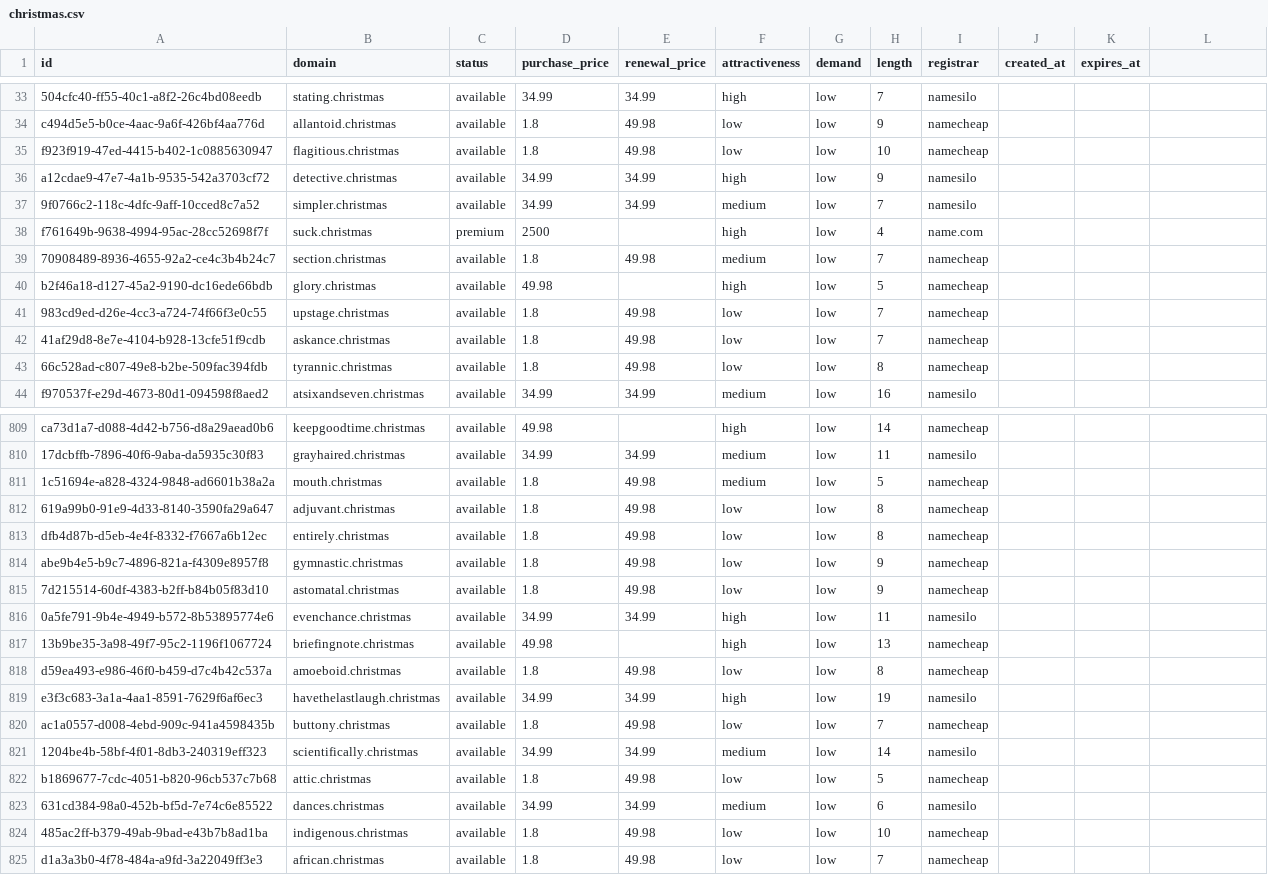
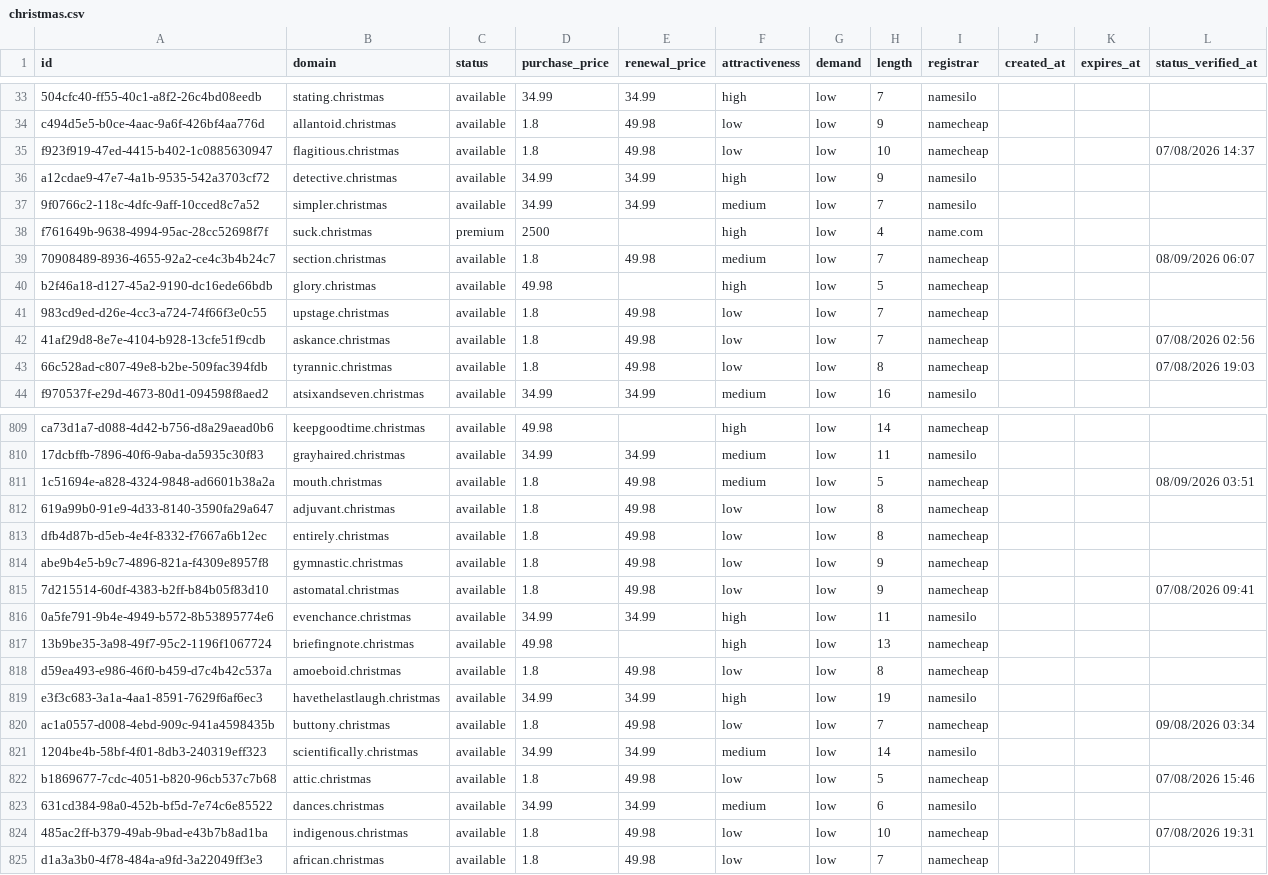
Before and after one commit to UniqueDomains/christmas-oneword-domains, a CSV file: christmas.csv, drawn as a sheet; only a part is shown, gaps mark what is left out; the diff covers the shown part only.

```diff
--- a/christmas.csv
+++ b/christmas.csv
@@ -1 +1 @@
-id,domain,status,purchase_price,renewal_price,attractiveness,demand,length,registrar,created_at,expires_at
+id,domain,status,purchase_price,renewal_price,attractiveness,demand,length,registrar,created_at,expires_at,status_verified_at
@@ -35 +35 @@ c494d5e5-b0ce-4aac-9a6f-426bf4aa776d,allantoid.christmas,available,1.8,49.98,low
-f923f919-47ed-4415-b402-1c0885630947,flagitious.christmas,available,1.8,49.98,low,low,10,namecheap,,
+f923f919-47ed-4415-b402-1c0885630947,flagitious.christmas,available,1.8,49.98,low,low,10,namecheap,,,07/08/2026 14:37
@@ -39 +39 @@ f761649b-9638-4994-95ac-28cc52698f7f,suck.christmas,premium,2500,,high,low,4,nam
-70908489-8936-4655-92a2-ce4c3b4b24c7,section.christmas,available,1.8,49.98,medium,low,7,namecheap,,
+70908489-8936-4655-92a2-ce4c3b4b24c7,section.christmas,available,1.8,49.98,medium,low,7,namecheap,,,08/09/2026 06:07
@@ -42,2 +42,2 @@ b2f46a18-d127-45a2-9190-dc16ede66bdb,glory.christmas,available,49.98,,high,low,5
-41af29d8-8e7e-4104-b928-13cfe51f9cdb,askance.christmas,available,1.8,49.98,low,low,7,namecheap,,
-66c528ad-c807-49e8-b2be-509fac394fdb,tyrannic.christmas,available,1.8,49.98,low,low,8,namecheap,,
+41af29d8-8e7e-4104-b928-13cfe51f9cdb,askance.christmas,available,1.8,49.98,low,low,7,namecheap,,,07/08/2026 02:56
+66c528ad-c807-49e8-b2be-509fac394fdb,tyrannic.christmas,available,1.8,49.98,low,low,8,namecheap,,,07/08/2026 19:03
@@ -811 +811 @@ ca73d1a7-d088-4d42-b756-d8a29aead0b6,keepgoodtime.christmas,available,49.98,,hig
-1c51694e-a828-4324-9848-ad6601b38a2a,mouth.christmas,available,1.8,49.98,medium,low,5,namecheap,,
+1c51694e-a828-4324-9848-ad6601b38a2a,mouth.christmas,available,1.8,49.98,medium,low,5,namecheap,,,08/09/2026 03:51
@@ -815 +815 @@ abe9b4e5-b9c7-4896-821a-f4309e8957f8,gymnastic.christmas,available,1.8,49.98,low
-7d215514-60df-4383-b2ff-b84b05f83d10,astomatal.christmas,available,1.8,49.98,low,low,9,namecheap,,
+7d215514-60df-4383-b2ff-b84b05f83d10,astomatal.christmas,available,1.8,49.98,low,low,9,namecheap,,,07/08/2026 09:41
@@ -820 +820 @@ e3f3c683-3a1a-4aa1-8591-7629f6af6ec3,havethelastlaugh.christmas,available,34.99,
-ac1a0557-d008-4ebd-909c-941a4598435b,buttony.christmas,available,1.8,49.98,low,low,7,namecheap,,
+ac1a0557-d008-4ebd-909c-941a4598435b,buttony.christmas,available,1.8,49.98,low,low,7,namecheap,,,09/08/2026 03:34
@@ -822 +822 @@ ac1a0557-d008-4ebd-909c-941a4598435b,buttony.christmas,available,1.8,49.98,low,l
-b1869677-7cdc-4051-b820-96cb537c7b68,attic.christmas,available,1.8,49.98,low,low,5,namecheap,,
+b1869677-7cdc-4051-b820-96cb537c7b68,attic.christmas,available,1.8,49.98,low,low,5,namecheap,,,07/08/2026 15:46
@@ -824 +824 @@ b1869677-7cdc-4051-b820-96cb537c7b68,attic.christmas,available,1.8,49.98,low,low
-485ac2ff-b379-49ab-9bad-e43b7b8ad1ba,indigenous.christmas,available,1.8,49.98,low,low,10,namecheap,,
+485ac2ff-b379-49ab-9bad-e43b7b8ad1ba,indigenous.christmas,available,1.8,49.98,low,low,10,namecheap,,,07/08/2026 19:31
```
Also changed, not shown: 128 edited cells elsewhere in this file, 6 other files.
